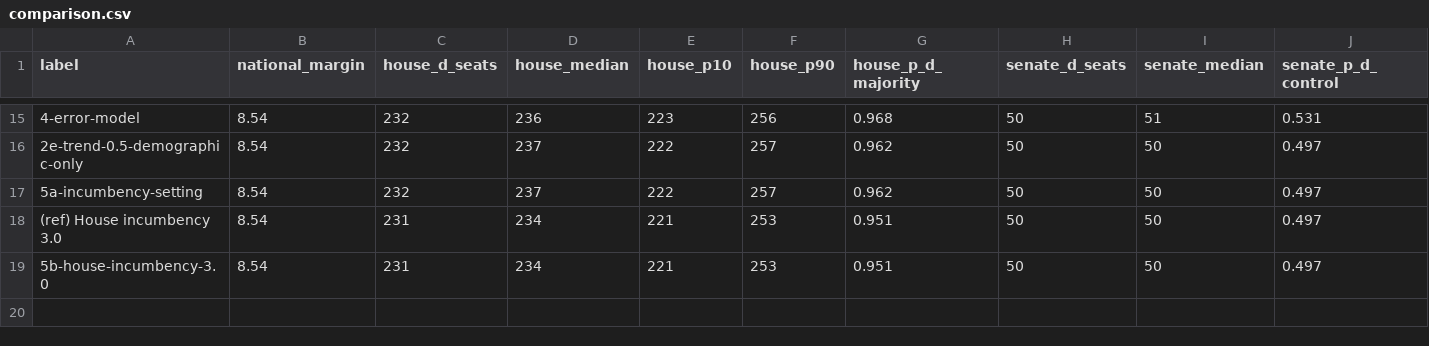
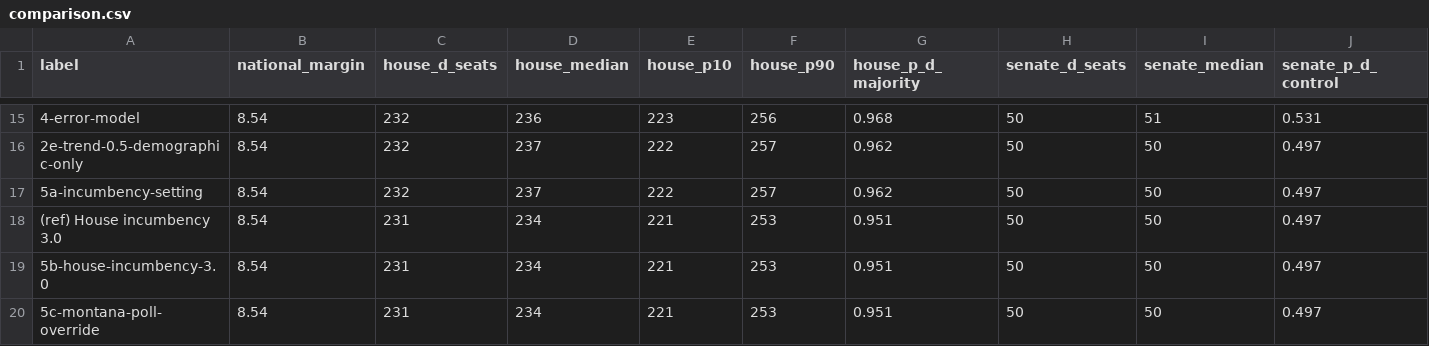
Before and after one commit to tcbDNA/house-2026, a CSV file: backend/analysis/comparison.csv, drawn as a sheet; only a part is shown, gaps mark what is left out; rows hold the shown columns only; the diff names each change by its address in the sheet, - before the commit and + after, or states it on an @@ line.

```diff
--- a/backend/analysis/comparison.csv
+++ b/backend/analysis/comparison.csv
+row 20: 5c-montana-poll-override | 8.54 | 231 | 234 | 221 | 253 | 0.951 | 50 | 50 | 0.497
```
Also changed, not shown: 36 other files.
